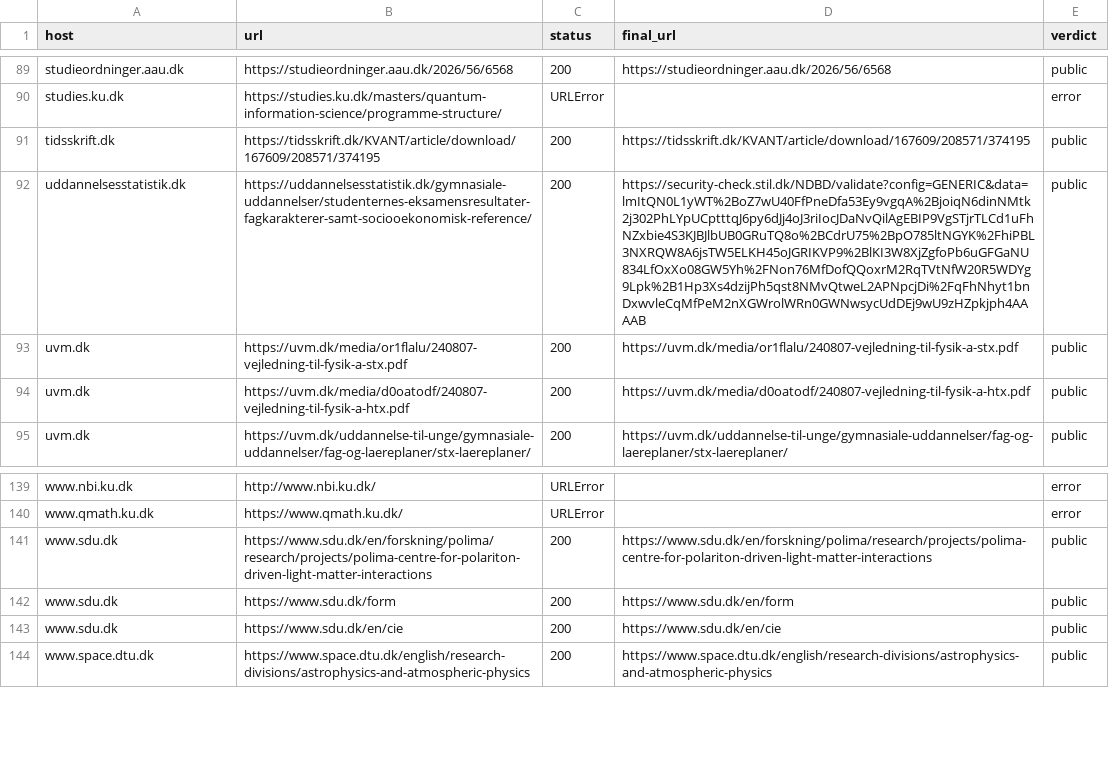
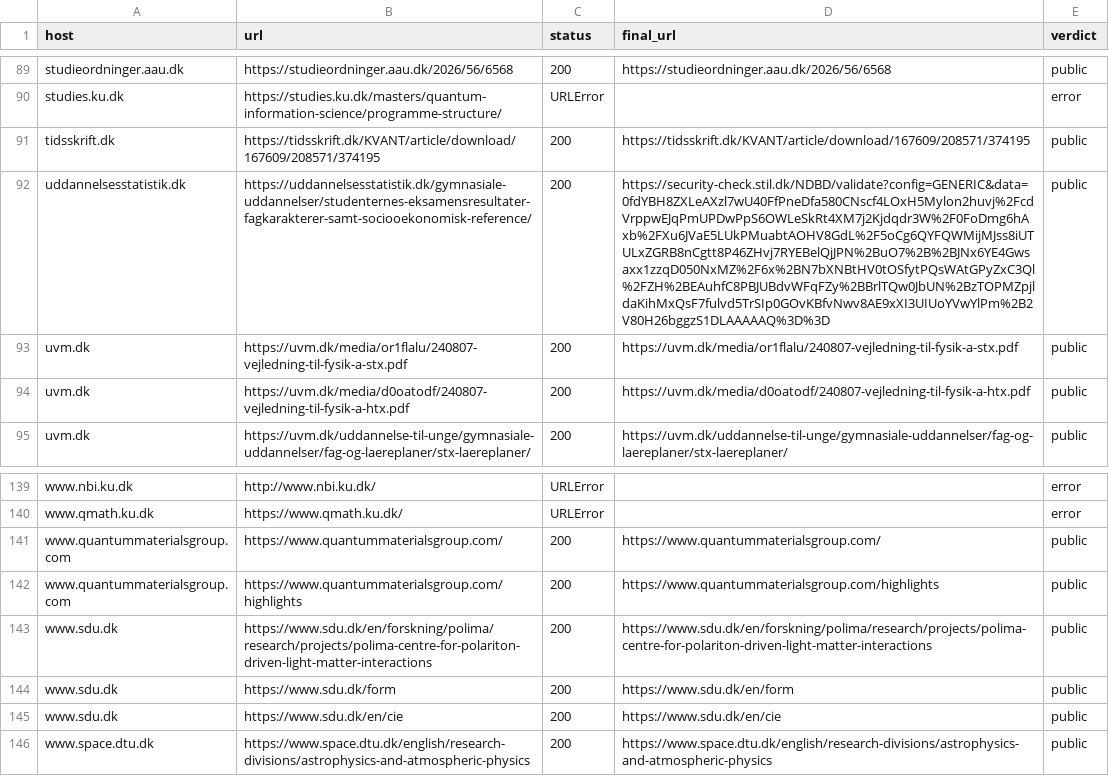
Before and after one commit to danishquantumacademy/kvantekort, a CSV file: data/sources_check.csv, drawn as a sheet; only a part is shown, gaps mark what is left out; the diff names each change by its address in the sheet, - before the commit and + after, or states it on an @@ line.

```diff
--- a/data/sources_check.csv
+++ b/data/sources_check.csv
-D92 (final_url): https://security-check.stil.dk/NDBD/validate?config=GENERIC&data=lmItQN0L1yWT%2BoZ7wU40FfPneDfa53Ey9vgqA%2BjoiqN6dinNMtk2j302PhLYpUCptttqJ6py6dJj4oJ3riIocJDaNvQilAgEBIP9VgSTjrTLCd1uFhNZxbie4S3KJBJlbUB0GRuTQ8o%2BCdrU75%2BpO785ltNGYK%2FhiPBL3NXRQW8A6jsTW5ELKH45oJGRIKVP9%2BlKI3W8XjZgfoPb6uGFGaNU834LfOxXo08GW5Yh%2FNon76MfDofQQoxrM2RqTVtNfW20R5WDYg9Lpk%2B1Hp3Xs4dzijPh5qst8NMvQtweL2APNpcjDi%2FqFhNhyt1bnDxwvleCqMfPeM2nXGWrolWRn0GWNwsycUdDEj9wU9zHZpkjph4AAAAB
+D92 (final_url): https://security-check.stil.dk/NDBD/validate?config=GENERIC&data=0fdYBH8ZXLeAXzl7wU40FfPneDfa580CNscf4LOxH5Mylon2huvj%2FcdVrppwEJqPmUPDwPpS6OWLeSkRt4XM7j2Kjdqdr3W%2F0FoDmg6hAxb%2FXu6JVaE5LUkPMuabtAOHV8GdL%2F5oCg6QYFQWMijMJss8iUTULxZGRB8nCgtt8P46ZHvj7RYEBelQjJPN%2BuO7%2B%2BJNx6YE4Gwsaxx1zzqD050NxMZ%2F6x%2BN7bXNBtHV0tOSfytPQsWAtGPyZxC3Ql%2FZH%2BEAuhfC8PBJUBdvWFqFZy%2BBrlTQw0JbUN%2BzTOPMZpjldaKihMxQsF7fulvd5TrSIp0GOvKBfvNwv8AE9xXI3UIUoYVwYlPm%2B2V80H26bggzS1DLAAAAAQ%3D%3D
+row 141: www.quantummaterialsgroup.com | https://www.quantummaterialsgroup.com/ | 200 | https://www.quantummaterialsgroup.com/ | public
+row 142: www.quantummaterialsgroup.com | https://www.quantummaterialsgroup.com/highlights | 200 | https://www.quantummaterialsgroup.com/highlights | public
```
